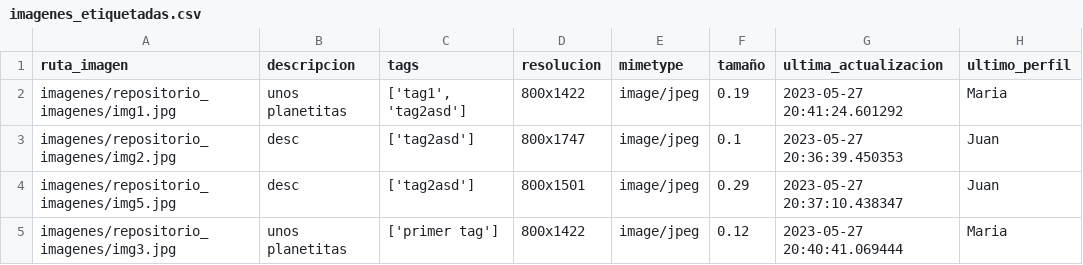
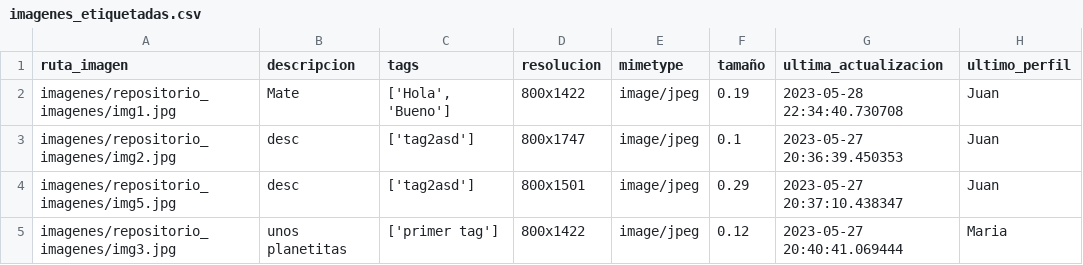
Before and after one commit to mayraPeguinho/unlpImage, a CSV file: datos/imagenes_etiquetadas.csv, drawn as a sheet.

```diff
--- a/datos/imagenes_etiquetadas.csv
+++ b/datos/imagenes_etiquetadas.csv
@@ -1,3 +1,3 @@
 ruta_imagen,descripcion,tags,resolucion,mimetype,tamaño,ultima_actualizacion,ultimo_perfil
-imagenes/repositorio_imagenes/img1.jpg,unos planetitas,"['tag1', 'tag2asd']",800x1422,image/jpeg,0.19,2023-05-27 20:41:24.601292,Maria
+imagenes/repositorio_imagenes/img1.jpg,Mate,"['Hola', 'Bueno']",800x1422,image/jpeg,0.19,2023-05-28 22:34:40.730708,Juan
 imagenes/repositorio_imagenes/img2.jpg,desc,['tag2asd'],800x1747,image/jpeg,0.1,2023-05-27 20:36:39.450353,Juan
```
Also changed, not shown: logs/logs.csv, 2 other files.
